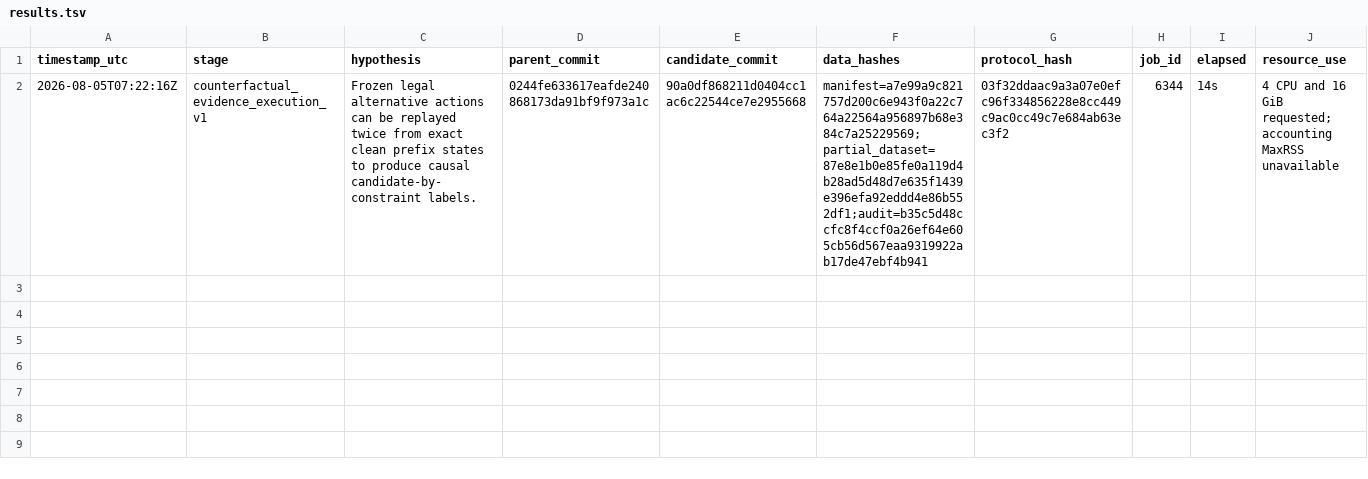
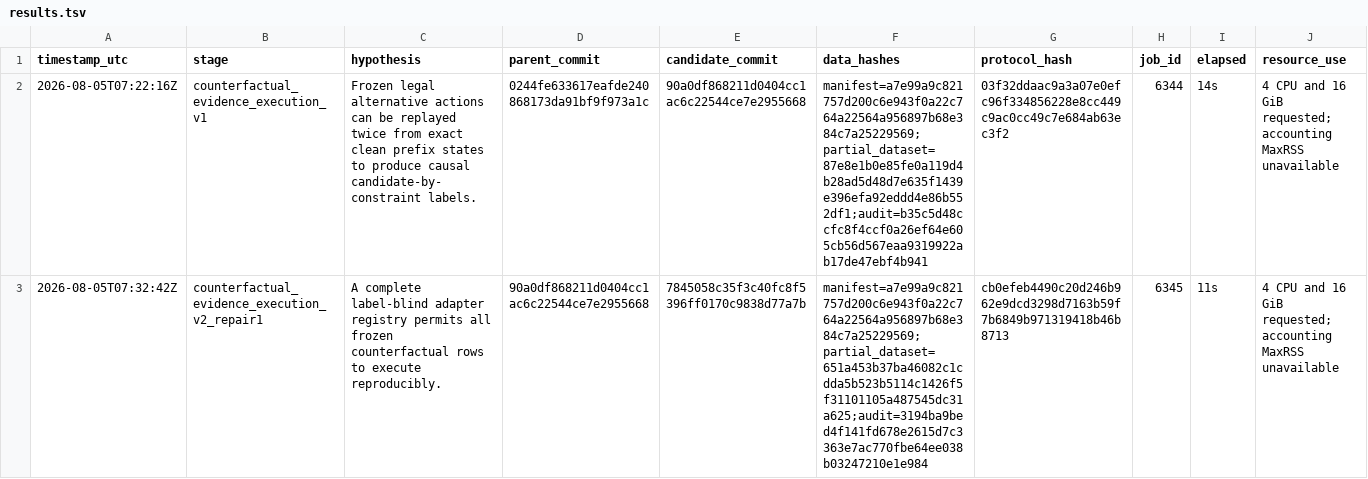
Before and after one commit to axbhb/WMAgentattack, a TSV file: research/autoresearch/aug5-counterfactual-evidence-pilot/results.tsv, drawn as a sheet; only a part is shown; rows hold the shown columns only; the diff names each change by its address in the sheet, - before the commit and + after, or states it on an @@ line.

```diff
--- a/research/autoresearch/aug5-counterfactual-evidence-pilot/results.tsv
+++ b/research/autoresearch/aug5-counterfactual-evidence-pilot/results.tsv
+row 3: 2026-08-05T07:32:42Z | counterfactual_evidence_execution_v2_repair1 | A complete label-blind adapter registry permits all frozen counterfactual rows to execute reproducibly. | 90a0df868211d0404cc1ac6c22544ce7e2955668 | 7845058c35f3c40fc8f5396ff0170c9838d77a7b | manifest=a7e99a9c821757d200c6e943f0a22c764a22564a956897b68e384c7a25229569;partial_dataset=651a453b37ba46082c1cdda5b523b5114c1426f5f31101105a487545dc31a625;audit=3194ba9bed4f141fd678e2615d7c3363e7ac770fbe64ee038b03247210e1e984 | cb0efeb4490c20d246b962e9dcd3298d7163b59f7b6849b971319418b46b8713 | 6345 | 11s | 4 CPU and 16 GiB requested; accounting MaxRSS unavailable
```
Also changed, not shown: 6 other files.
